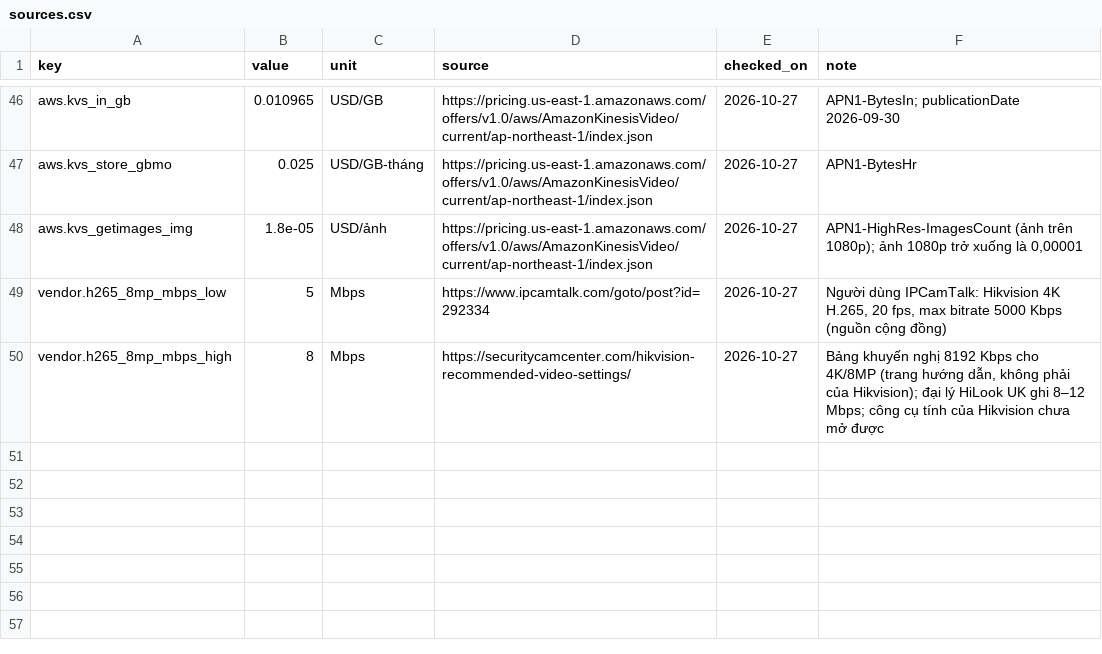
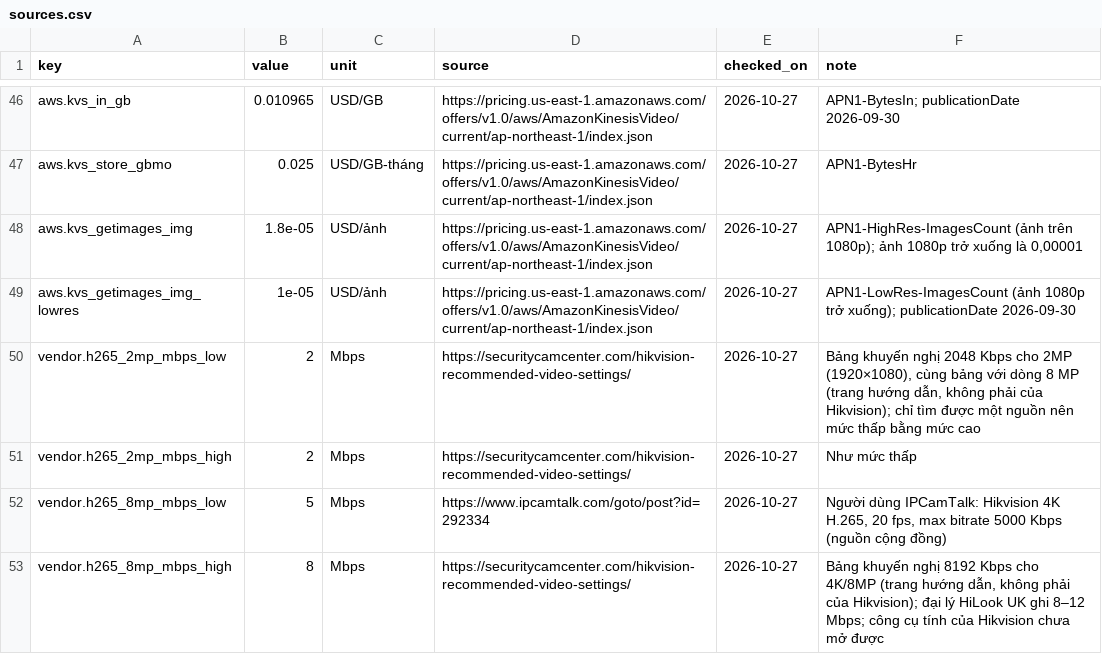
Before and after one commit to longduongnc/cctv-goods-detection, a CSV file: experiments/p06_ingest_options/inputs/sources.csv, drawn as a sheet; only a part is shown, gaps mark what is left out; the diff names each change by its address in the sheet, - before the commit and + after, or states it on an @@ line.

Commit message:
P06 fix #2: B voi camera 2 MP dung bitrate 2 MP va gia GetImages <=1080p; nhan bitrate la nguon tham khao, khong phai cua hang

```diff
--- a/experiments/p06_ingest_options/inputs/sources.csv
+++ b/experiments/p06_ingest_options/inputs/sources.csv
+row 49: aws.kvs_getimages_img_lowres | 1e-05 | USD/ảnh | https://pricing.us-east-1.amazonaws.com/offers/v1.0/aws/AmazonKinesisVideo/current/ap-northeast-1/index.json | 2026-10-27 | APN1-LowRes-ImagesCount (ảnh 1080p trở xuống); publicationDate 2026-09-30
+row 50: vendor.h265_2mp_mbps_low | 2 | Mbps | https://securitycamcenter.com/hikvision-recommended-video-settings/ | 2026-10-27 | Bảng khuyến nghị 2048 Kbps cho 2MP (1920×1080), cùng bảng với dòng 8 MP (trang hướng dẫn, không phải của Hikvision); chỉ tìm được một nguồn nên mức thấp bằng mức cao
+row 51: vendor.h265_2mp_mbps_high | 2 | Mbps | https://securitycamcenter.com/hikvision-recommended-video-settings/ | 2026-10-27 | Như mức thấp
```
Also changed, not shown: experiments/p06_ingest_options/results/bandwidth.csv, 7 other files.
